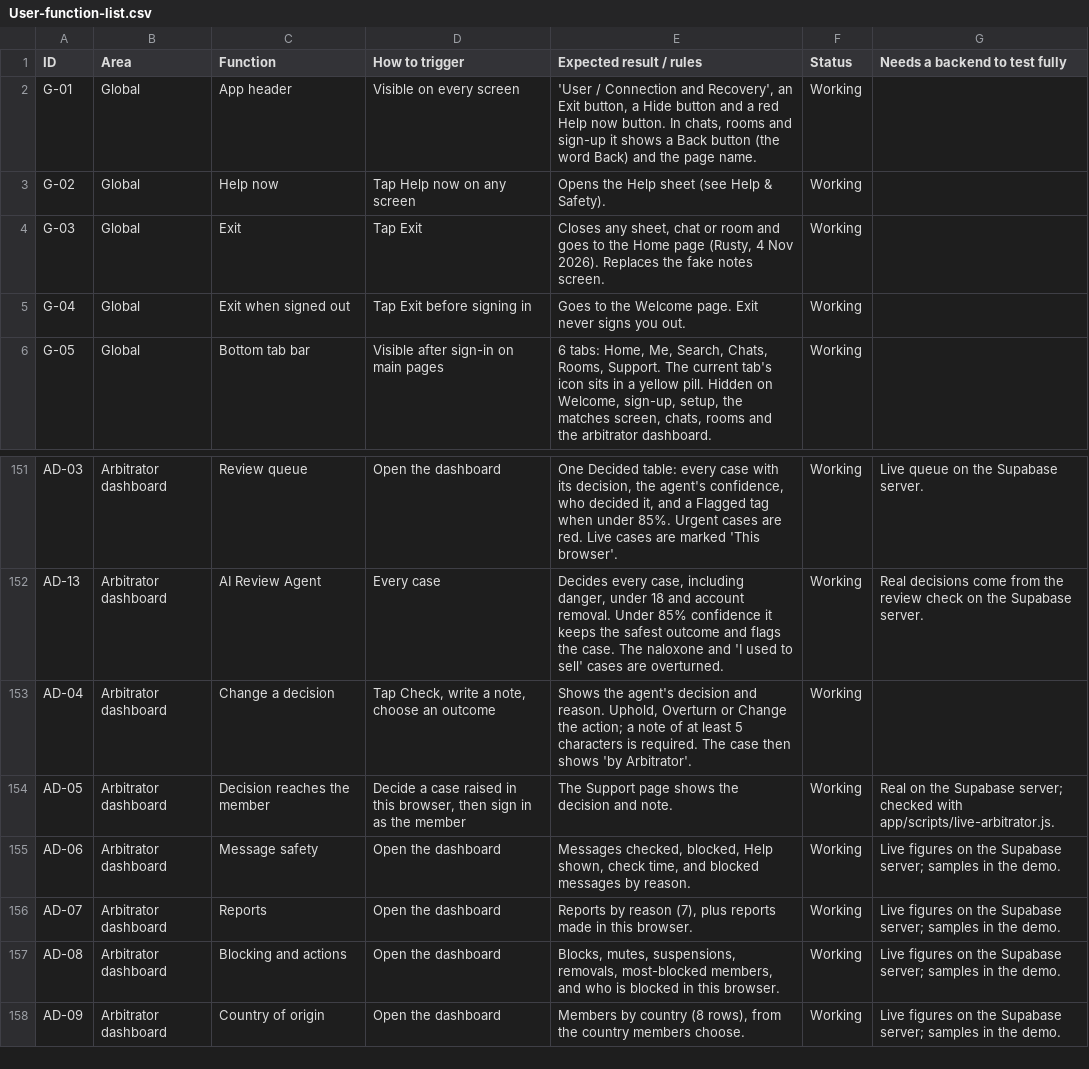
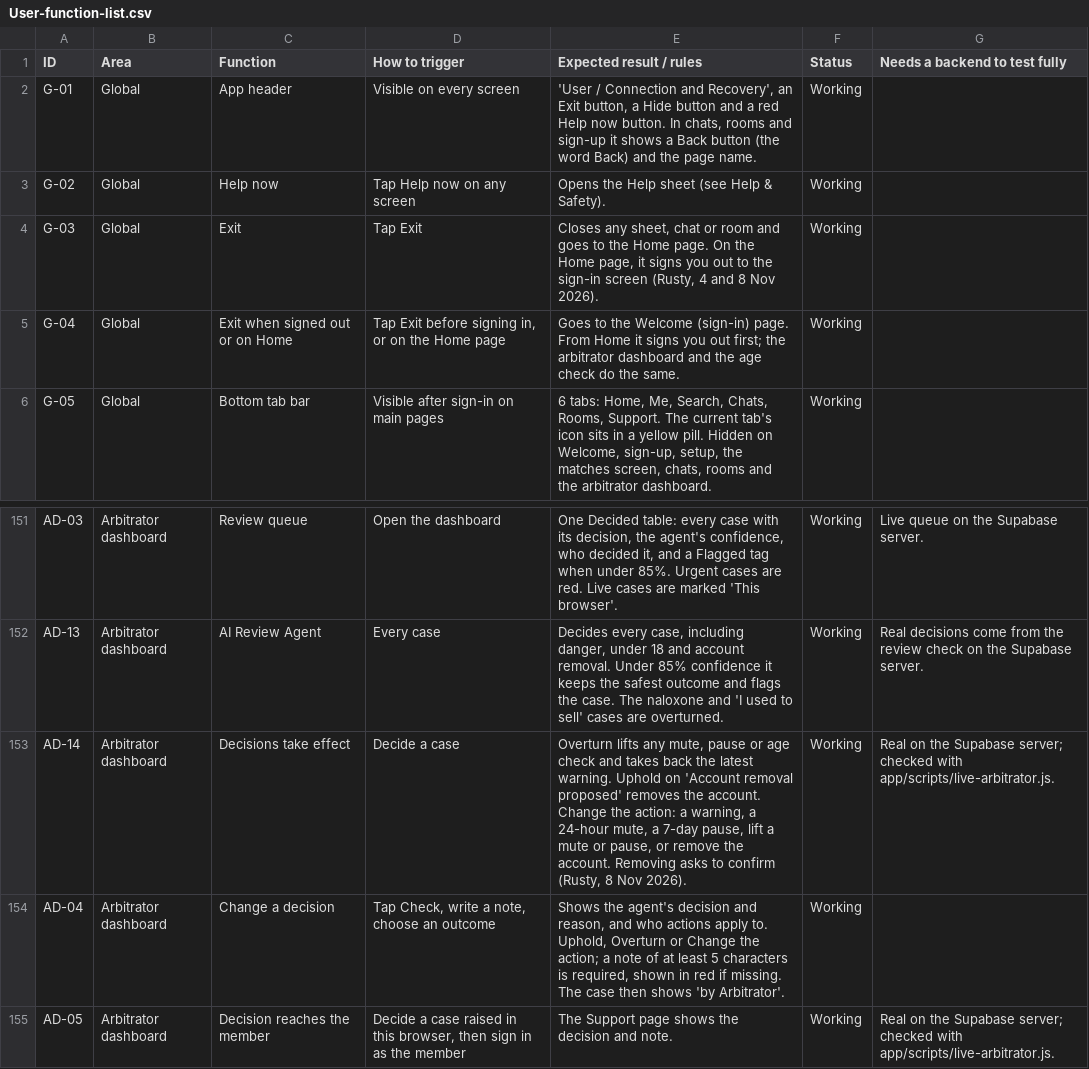
Before and after one commit to russellfutcher-stack/User-App, a CSV file: docs/User-function-list.csv, drawn as a sheet; only a part is shown, gaps mark what is left out; the shorter side is filled out with more unchanged rows.

```diff
--- a/docs/User-function-list.csv
+++ b/docs/User-function-list.csv
@@ -3,4 +3,4 @@ G-01,Global,App header,Visible on every screen,"'User / Connection and Recovery'
 G-02,Global,Help now,Tap Help now on any screen,Opens the Help sheet (see Help & Safety).,Working,
-G-03,Global,Exit,Tap Exit,"Closes any sheet, chat or room and goes to the Home page (Rusty, 4 Nov 2026). Replaces the fake notes screen.",Working,
-G-04,Global,Exit when signed out,Tap Exit before signing in,Goes to the Welcome page. Exit never signs you out.,Working,
+G-03,Global,Exit,Tap Exit,"Closes any sheet, chat or room and goes to the Home page. On the Home page, it signs you out to the sign-in screen (Rusty, 4 and 8 Nov 2026).",Working,
+G-04,Global,Exit when signed out or on Home,"Tap Exit before signing in, or on the Home page",Goes to the Welcome (sign-in) page. From Home it signs you out first; the arbitrator dashboard and the age check do the same.,Working,
 G-05,Global,Bottom tab bar,Visible after sign-in on main pages,"6 tabs: Home, Me, Search, Chats, Rooms, Support. The current tab's icon sits in a yellow pill. Hidden on Welcome, sign-up, setup, the matches screen, chats, rooms and the arbitrator dashboard.",Working,
@@ -152,3 +152,4 @@ AD-03,Arbitrator dashboard,Review queue,Open the dashboard,"One Decided table: e
 AD-13,Arbitrator dashboard,AI Review Agent,Every case,"Decides every case, including danger, under 18 and account removal. Under 85% confidence it keeps the safest outcome and flags the case. The naloxone and 'I used to sell' cases are overturned.",Working,Real decisions come from the review check on the Supabase server.
-AD-04,Arbitrator dashboard,Change a decision,"Tap Check, write a note, choose an outcome","Shows the agent's decision and reason. Uphold, Overturn or Change the action; a note of at least 5 characters is required. The case then shows 'by Arbitrator'.",Working,
+AD-14,Arbitrator dashboard,Decisions take effect,Decide a case,"Overturn lifts any mute, pause or age check and takes back the latest warning. Uphold on 'Account removal proposed' removes the account. Change the action: a warning, a 24-hour mute, a 7-day pause, lift a mute or pause, or remove the account. Removing asks to confirm (Rusty, 8 Nov 2026).",Working,Real on the Supabase server; checked with app/scripts/live-arbitrator.js.
+AD-04,Arbitrator dashboard,Change a decision,"Tap Check, write a note, choose an outcome","Shows the agent's decision and reason, and who actions apply to. Uphold, Overturn or Change the action; a note of at least 5 characters is required, shown in red if missing. The case then shows 'by Arbitrator'.",Working,
 AD-05,Arbitrator dashboard,Decision reaches the member,"Decide a case raised in this browser, then sign in as the member",The Support page shows the decision and note.,Working,Real on the Supabase server; checked with app/scripts/live-arbitrator.js.
```
Also changed, not shown: 12 other files.
